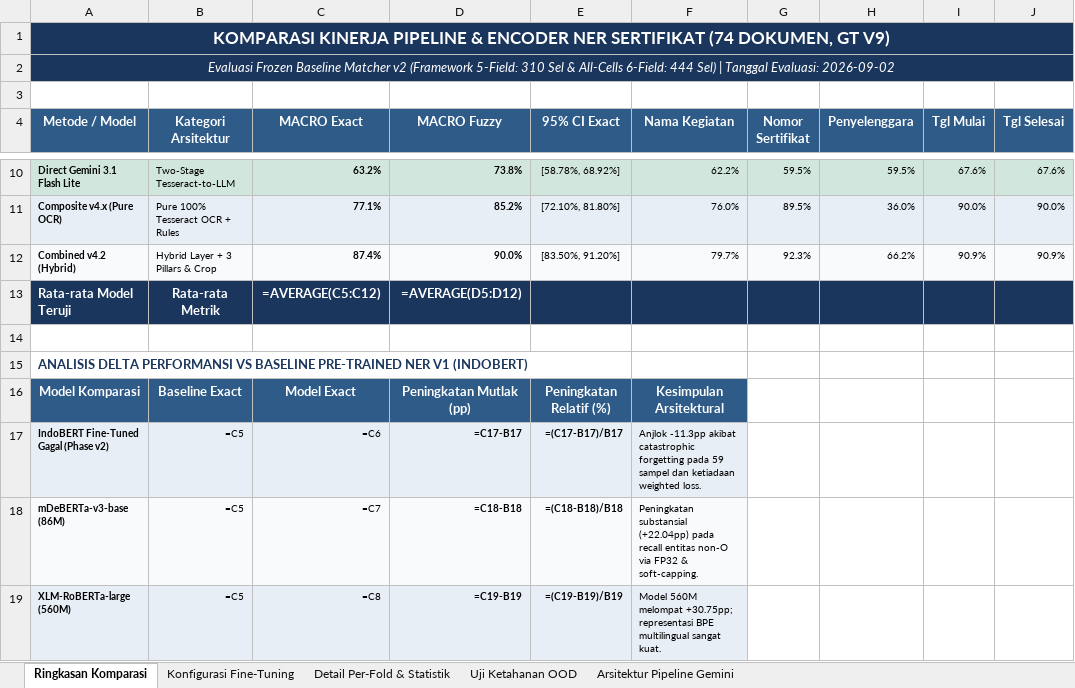
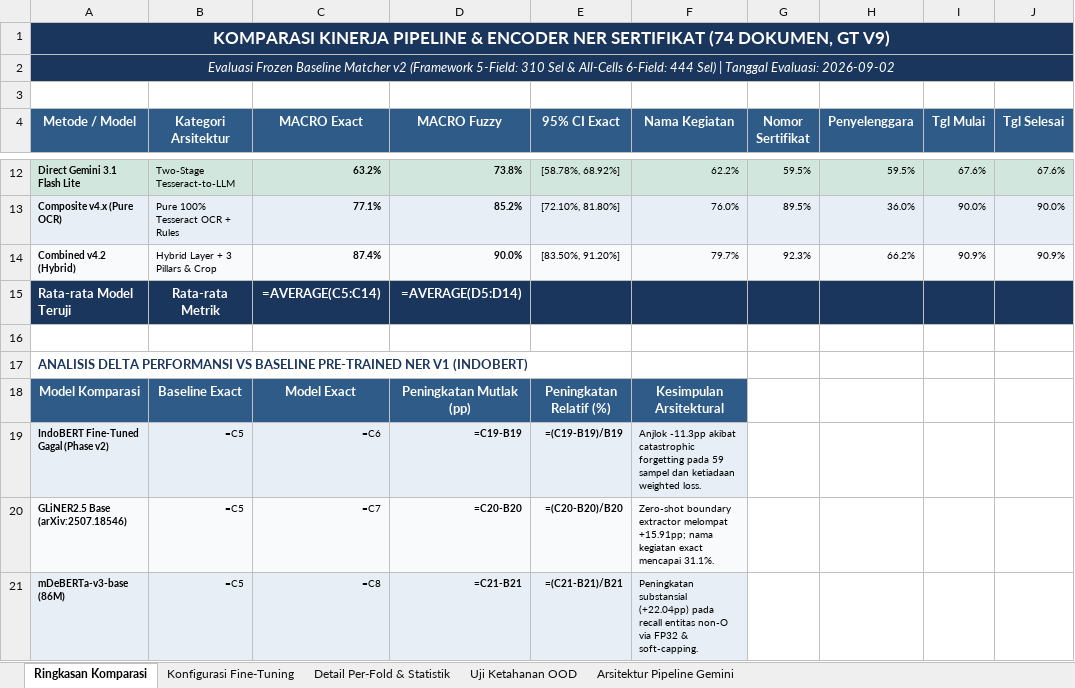
Before and after one commit to Primarizki21/certificate-autofill, an Excel workbook: docs/report/komparasi_ner_encoder_dan_pipeline.xlsx, sheet Ringkasan Komparasi, drawn as a sheet; only a part is shown, gaps mark what is left out; values as stored, in another font and other column widths than the file's, no borders; formulas without a stored value are shown as written; addresses are those after the commit; the diff covers the shown part only; the diff names each change by its address in the sheet, - before the commit and + after, or states it on an @@ line.

Commit message:
feat(ner): benchmark zero-shot GLiNER v2.1 dan GLiNER2.5 pada korpus sertifikat (NER-GLINER-001)
- Implementasi runner benchmark tests/benchmark_gliner.py untuk GLiNER v2.1 Multilingual (urchade) dan GLiNER2.5 Base Boundary (arXiv:2507.18546)
- Evaluasi zero-shot schema-driven extraction pada 74 korpus teks Tesseract OCR vs GT v9 + Matcher v2
- GLiNER v2.1 meraih 35.48% framework exact (kebal mutasi OOD dengan drop 0.00pt, latensi 0.077s/c)
- GLiNER2.5 Base meraih 28.71% framework exact (nama kegiatan exact 31.08% / fuzzy 52.70%, latensi 0.052s/c)
- Catat metrik resmi di docs/experiments_ledger.md, runs_summary.md, dan perbarui workbook Excel komparasi_ner_encoder_dan_pipeline.xlsx

```diff
--- a/docs/report/komparasi_ner_encoder_dan_pipeline.xlsx (sheet Ringkasan Komparasi)
+++ b/docs/report/komparasi_ner_encoder_dan_pipeline.xlsx (sheet Ringkasan Komparasi)
-C15 (MACRO Exact): =AVERAGE(C5:C12)
+C15 (MACRO Exact): =AVERAGE(C5:C14)
-D15 (MACRO Fuzzy): =AVERAGE(D5:D12)
+D15 (MACRO Fuzzy): =AVERAGE(D5:D14)
-D19 (MACRO Fuzzy): =C17-B17
+D19 (MACRO Fuzzy): =C19-B19
-E19 (95% CI Exact): =(C17-B17)/B17
+E19 (95% CI Exact): =(C19-B19)/B19
-A20 (Metode / Model): mDeBERTa-v3-base (86M)
+A20 (Metode / Model): GLiNER2.5 Base (arXiv:2507.18546)
-D20 (MACRO Fuzzy): =C18-B18
+D20 (MACRO Fuzzy): =C20-B20
-E20 (95% CI Exact): =(C18-B18)/B18
+E20 (95% CI Exact): =(C20-B20)/B20
-F20 (Nama Kegiatan): Peningkatan substansial (+22.04pp) pada recall entitas non-O via FP32 & soft-capping.
+F20 (Nama Kegiatan): Zero-shot boundary extractor melompat +15.91pp; nama kegiatan exact mencapai 31.1%.
-A21 (Metode / Model): XLM-RoBERTa-large (560M)
+A21 (Metode / Model): mDeBERTa-v3-base (86M)
-D21 (MACRO Fuzzy): =C19-B19
+D21 (MACRO Fuzzy): =C21-B21
-E21 (95% CI Exact): =(C19-B19)/B19
+E21 (95% CI Exact): =(C21-B21)/B21
-F21 (Nama Kegiatan): Model 560M melompat +30.75pp; representasi BPE multilingual sangat kuat.
+F21 (Nama Kegiatan): Peningkatan substansial (+22.04pp) pada recall entitas non-O via FP32 & soft-capping.
```
Also changed, not shown: 4 added rows and 16 edited cells elsewhere in this sheet, sheet Uji Ketahanan OOD, 6 other files.
